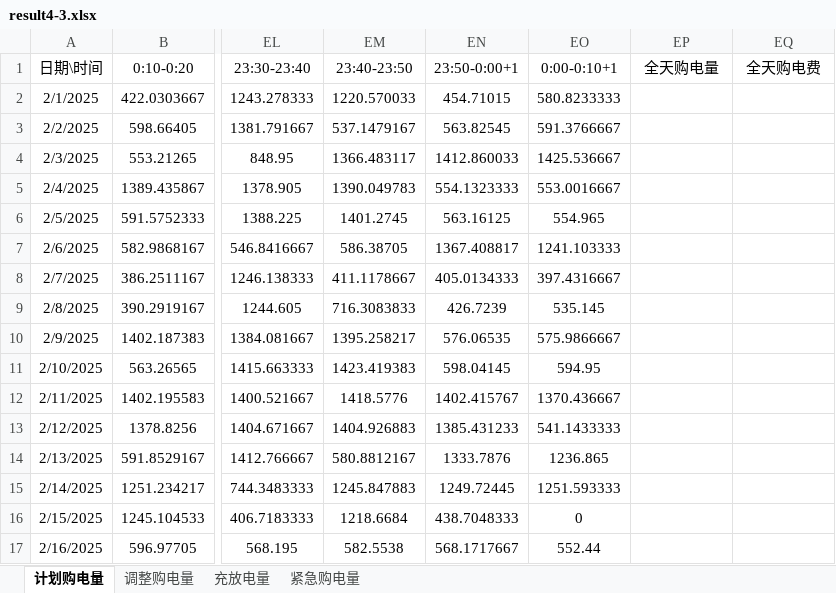
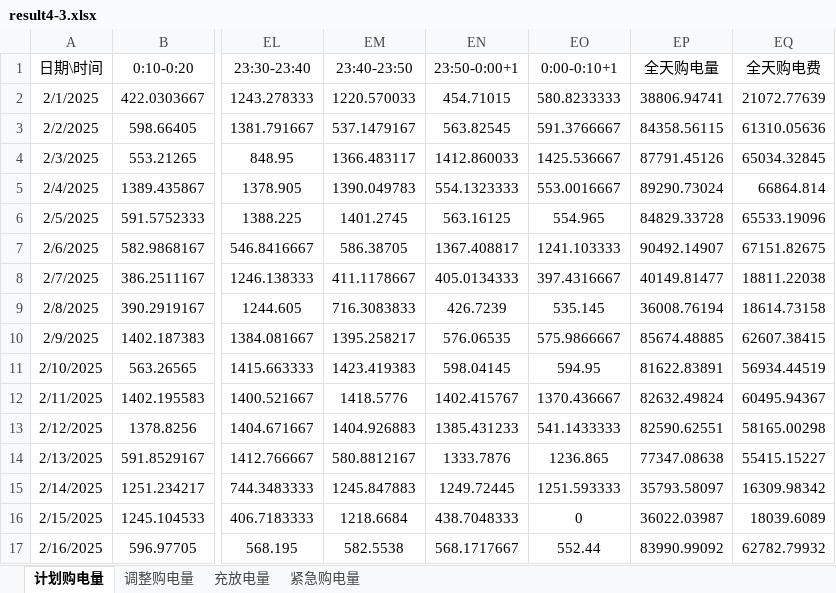
Before and after one commit to blessingtvt/MathContest, an Excel workbook: results/Q4/result4-3.xlsx, sheet 计划购电量, drawn as a sheet; only a part is shown, gaps mark what is left out; values as stored, in another font and other column widths than the file's, no borders; the diff covers the shown part only; the diff names each change by its address in the sheet, - before the commit and + after, or states it on an @@ line.

```diff
--- a/results/Q4/result4-3.xlsx (sheet 计划购电量)
+++ b/results/Q4/result4-3.xlsx (sheet 计划购电量)
-EP2 (全天购电量): (empty)
+EP2 (全天购电量): 38806.94741
-EQ2 (全天购电费): (empty)
+EQ2 (全天购电费): 21072.77639
-EP3 (全天购电量): (empty)
+EP3 (全天购电量): 84358.56115
-EQ3 (全天购电费): (empty)
+EQ3 (全天购电费): 61310.05636
-EP4 (全天购电量): (empty)
+EP4 (全天购电量): 87791.45126
-EQ4 (全天购电费): (empty)
+EQ4 (全天购电费): 65034.32845
-EP5 (全天购电量): (empty)
+EP5 (全天购电量): 89290.73024
-EQ5 (全天购电费): (empty)
+EQ5 (全天购电费): 66864.814
-EP6 (全天购电量): (empty)
+EP6 (全天购电量): 84829.33728
-EQ6 (全天购电费): (empty)
+EQ6 (全天购电费): 65533.19096
-EP7 (全天购电量): (empty)
+EP7 (全天购电量): 90492.14907
-EQ7 (全天购电费): (empty)
+EQ7 (全天购电费): 67151.82675
-EP8 (全天购电量): (empty)
+EP8 (全天购电量): 40149.81477
-EQ8 (全天购电费): (empty)
+EQ8 (全天购电费): 18811.22038
-EP9 (全天购电量): (empty)
+EP9 (全天购电量): 36008.76194
-EQ9 (全天购电费): (empty)
+EQ9 (全天购电费): 18614.73158
-EP10 (全天购电量): (empty)
+EP10 (全天购电量): 85674.48885
-EQ10 (全天购电费): (empty)
+EQ10 (全天购电费): 62607.38415
-EP11 (全天购电量): (empty)
+EP11 (全天购电量): 81622.83891
-EQ11 (全天购电费): (empty)
+EQ11 (全天购电费): 56934.44519
-EP12 (全天购电量): (empty)
+EP12 (全天购电量): 82632.49824
-EQ12 (全天购电费): (empty)
+EQ12 (全天购电费): 60495.94367
-EP13 (全天购电量): (empty)
+EP13 (全天购电量): 82590.62551
-EQ13 (全天购电费): (empty)
+EQ13 (全天购电费): 58165.00298
-EP14 (全天购电量): (empty)
+EP14 (全天购电量): 77347.08638
-EQ14 (全天购电费): (empty)
+EQ14 (全天购电费): 55415.15227
-EP15 (全天购电量): (empty)
+EP15 (全天购电量): 35793.58097
-EQ15 (全天购电费): (empty)
+EQ15 (全天购电费): 16309.98342
-EP16 (全天购电量): (empty)
+EP16 (全天购电量): 36022.03987
-EQ16 (全天购电费): (empty)
+EQ16 (全天购电费): 18039.6089
-EP17 (全天购电量): (empty)
+EP17 (全天购电量): 83990.99092
-EQ17 (全天购电费): (empty)
+EQ17 (全天购电费): 62782.79932
```
Also changed, not shown: 1459 edited cells elsewhere in this sheet, sheet 紧急购电量, sheet 调整购电量, sheet 充放电量, results/Q4/result4-2.xlsx, 22 other files.
